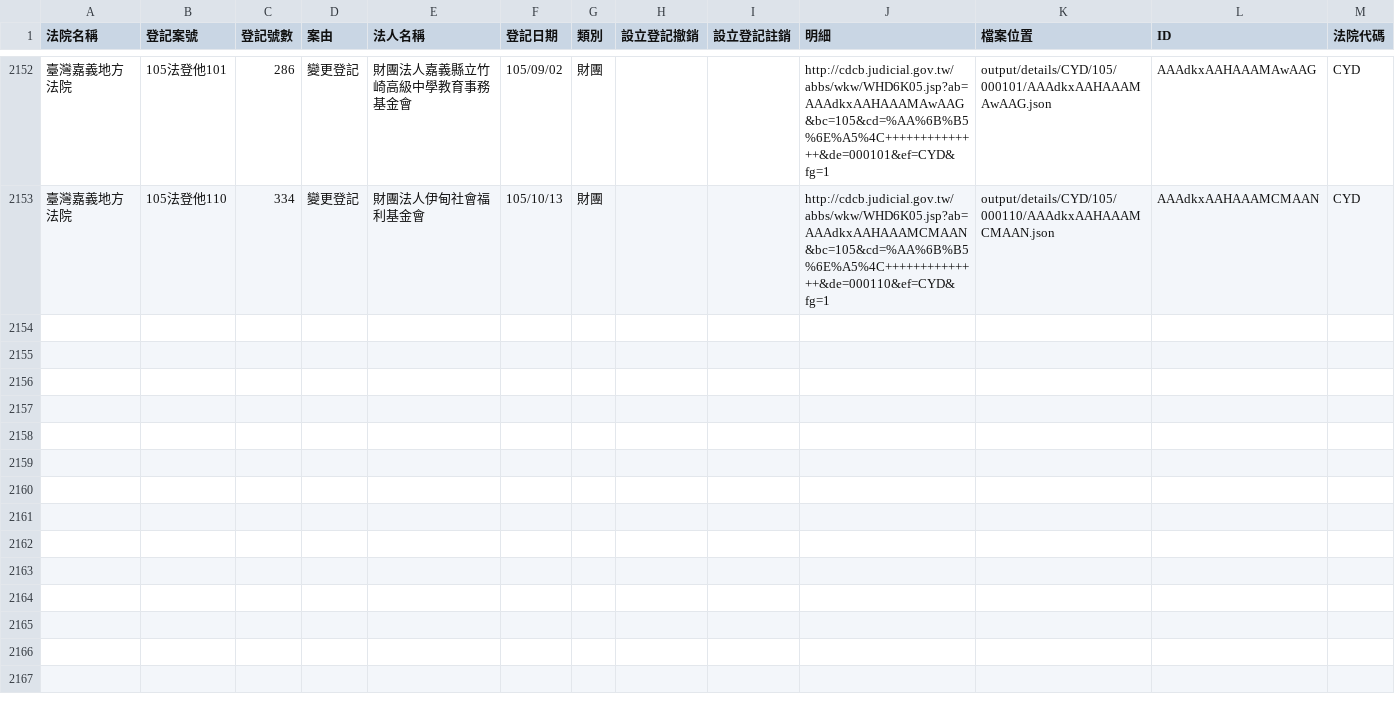
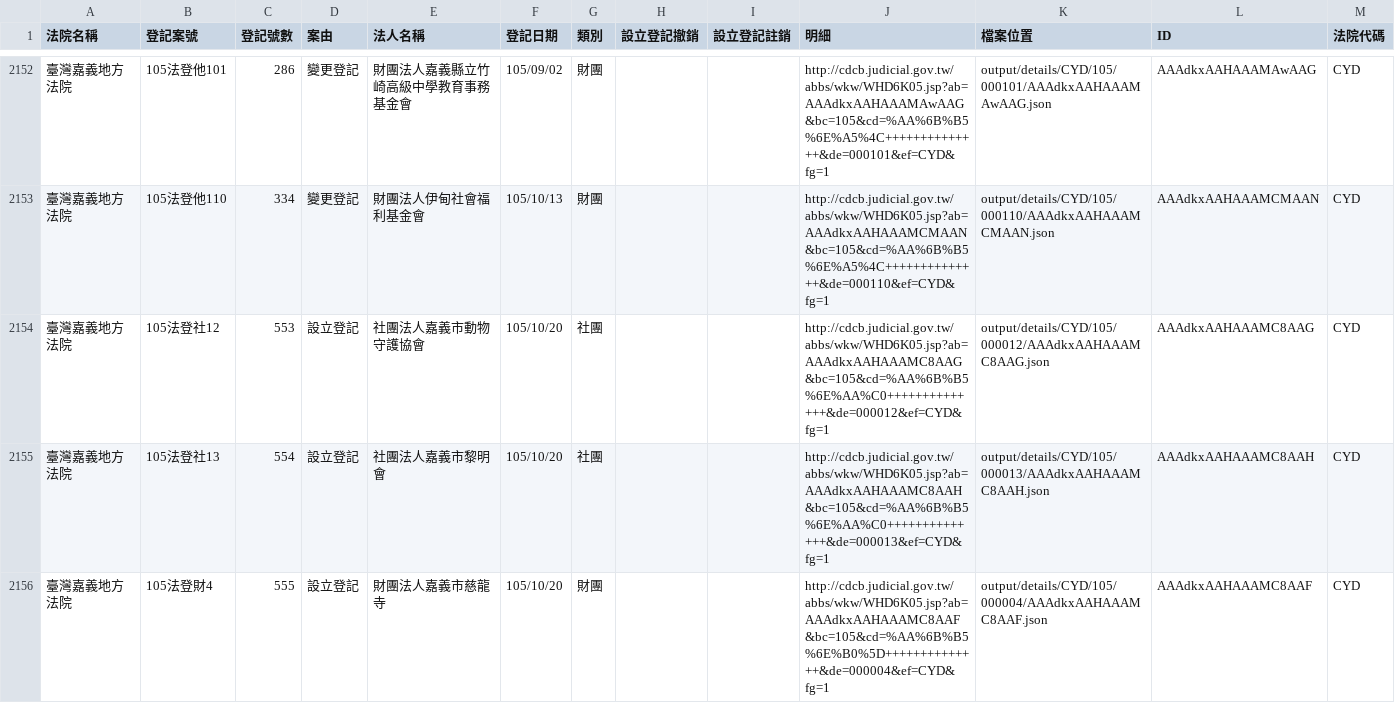
Before and after one commit to longhsiung/foundationtw, a CSV file: output/lists/CYD.csv, drawn as a sheet; only a part is shown, gaps mark what is left out; the diff names each change by its address in the sheet, - before the commit and + after, or states it on an @@ line.

Commit message:
update datasets @ 2016-10-21 02:00:01

```diff
--- a/output/lists/CYD.csv
+++ b/output/lists/CYD.csv
+row 2154: 臺灣嘉義地方法院 | 105法登社12 | 553 | 設立登記 | 社團法人嘉義市動物守護協會 | 105/10/20 | 社團 |  |  | http://cdcb.judicial.gov.tw/abbs/wkw/WHD6K05.jsp?ab=AAAdkxAAHAAAMC8AAG&bc=105&cd=%AA%6B%B5%6E%AA%C0++++++++++++++&de=000012&ef=CYD&fg=1 | output/details/CYD/105/000012/AAAdkxAAHAAAMC8AAG.json | AAAdkxAAHAAAMC8AAG | CYD
+row 2155: 臺灣嘉義地方法院 | 105法登社13 | 554 | 設立登記 | 社團法人嘉義市黎明會 | 105/10/20 | 社團 |  |  | http://cdcb.judicial.gov.tw/abbs/wkw/WHD6K05.jsp?ab=AAAdkxAAHAAAMC8AAH&bc=105&cd=%AA%6B%B5%6E%AA%C0++++++++++++++&de=000013&ef=CYD&fg=1 | output/details/CYD/105/000013/AAAdkxAAHAAAMC8AAH.json | AAAdkxAAHAAAMC8AAH | CYD
+row 2156: 臺灣嘉義地方法院 | 105法登財4 | 555 | 設立登記 | 財團法人嘉義市慈龍寺 | 105/10/20 | 財團 |  |  | http://cdcb.judicial.gov.tw/abbs/wkw/WHD6K05.jsp?ab=AAAdkxAAHAAAMC8AAF&bc=105&cd=%AA%6B%B5%6E%B0%5D++++++++++++++&de=000004&ef=CYD&fg=1 | output/details/CYD/105/000004/AAAdkxAAHAAAMC8AAF.json | AAAdkxAAHAAAMC8AAF | CYD
```
Also changed, not shown: output/lists/HLD.csv, output/lists/ILD.csv, 43 other files.
